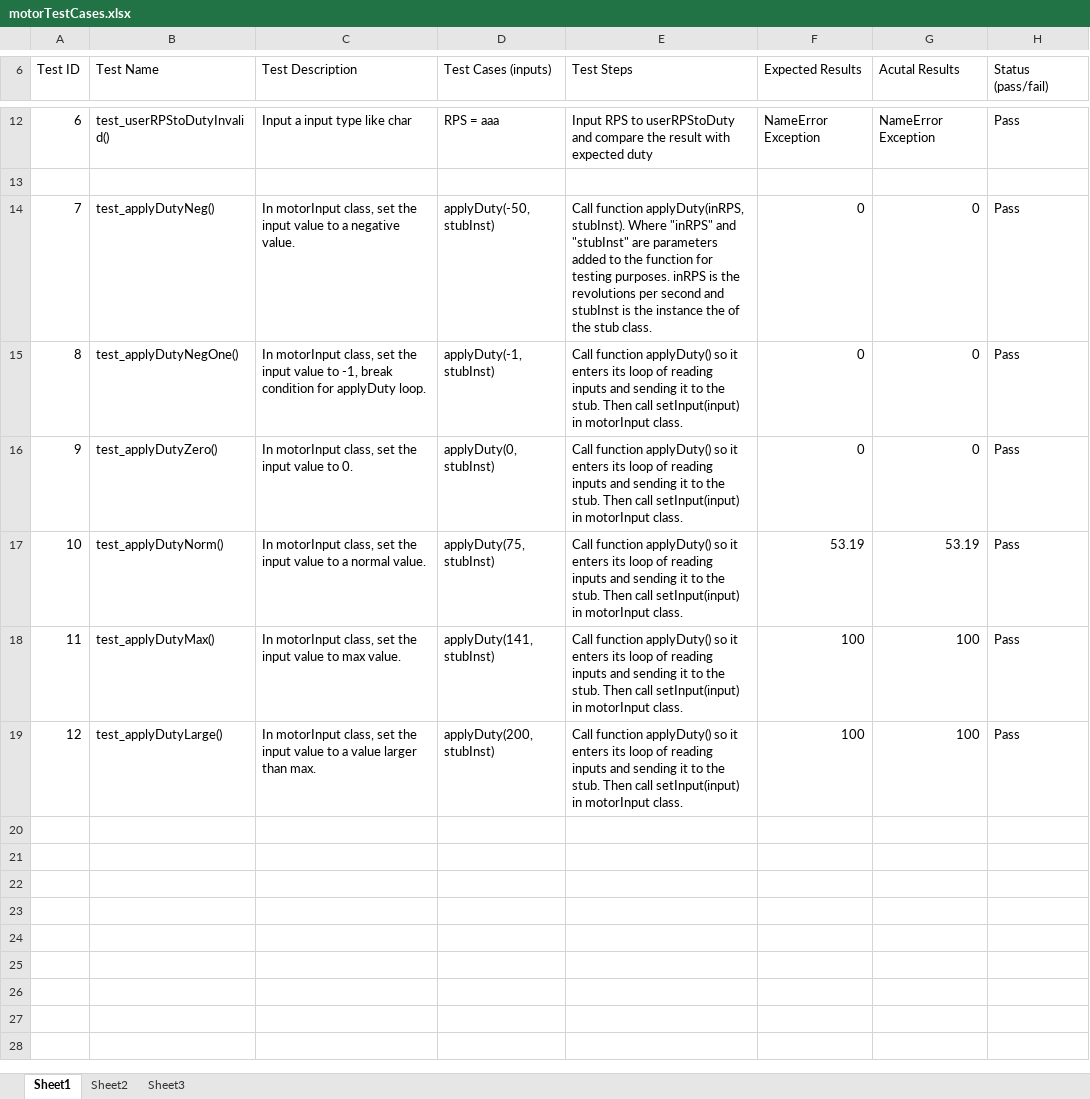
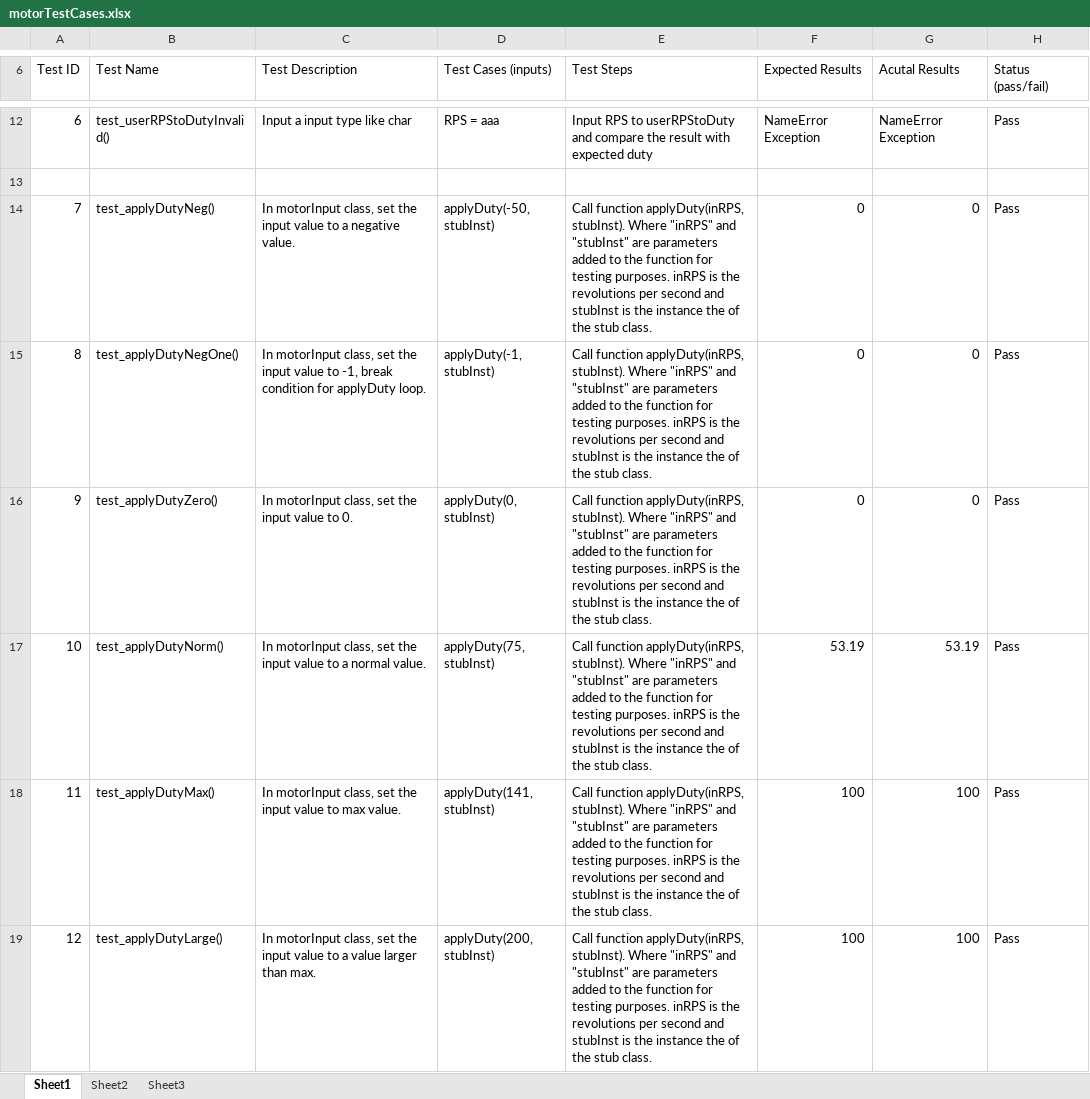
Before and after one commit to JonathanC13/LED_Globe, an Excel workbook: DCmotor/motorTestCases.xlsx, sheet Sheet1, drawn as a sheet; only a part is shown, gaps mark what is left out; values as stored, in another font and other column widths than the file's, no borders; the diff names each change by its address in the sheet, - before the commit and + after, or states it on an @@ line.

```diff
--- a/DCmotor/motorTestCases.xlsx (sheet Sheet1)
+++ b/DCmotor/motorTestCases.xlsx (sheet Sheet1)
-E15:E19 (Test Steps): Call function applyDuty() so it enters its loop of reading inputs and sending it to the stub. Then call setInput(input) in motorInput class.
+E15:E19 (Test Steps): Call function applyDuty(inRPS, stubInst). Where "inRPS" and "stubInst" are parameters added to the function for testing purposes. inRPS is the revolutions per second and stubInst is the instance the of the stub class.
```
Also changed, not shown: 5 other files.
